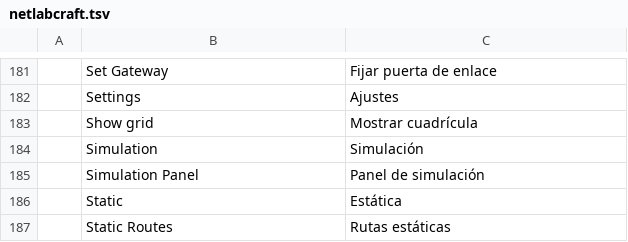
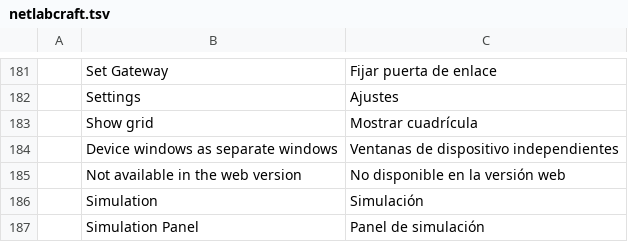
Before and after one commit to ayozetr/netlabcraft, a TSV file: locales/es/netlabcraft.tsv, drawn as a sheet; only a part is shown, gaps mark what is left out; the shorter side is filled out with more unchanged rows; the diff names each change by its address in the sheet, - before the commit and + after, or states it on an @@ line.

Commit message:
Open device windows as native OS windows (optional)
Options > Device windows as separate windows opens each device window as
its own immediate viewport, with the device name as title, remembered
size and position, and close mapped to closing the device window. Off by
default; unavailable where egui embeds viewports (web, headless).

```diff
--- a/locales/es/netlabcraft.tsv
+++ b/locales/es/netlabcraft.tsv
+row 184:  | Device windows as separate windows | Ventanas de dispositivo independientes
+row 185:  | Not available in the web version | No disponible en la versión web
```
Also changed, not shown: locales/de/netlabcraft.tsv, locales/fr/netlabcraft.tsv, 16 other files.
